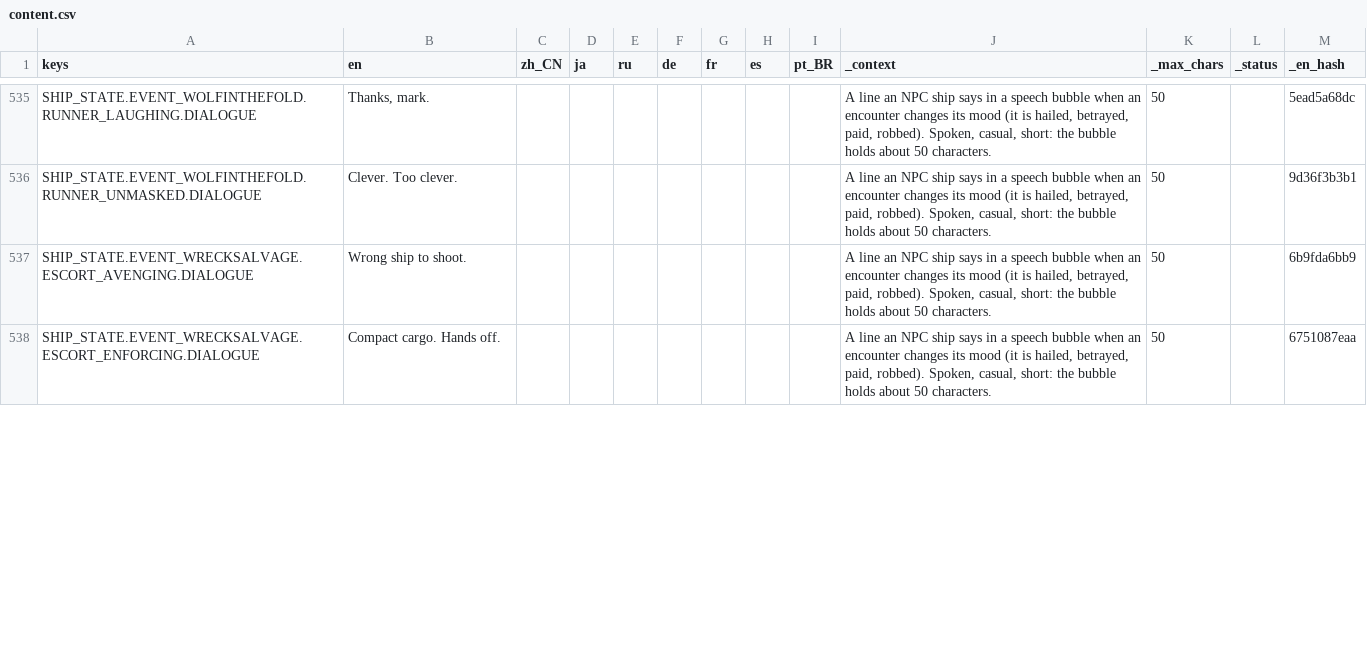
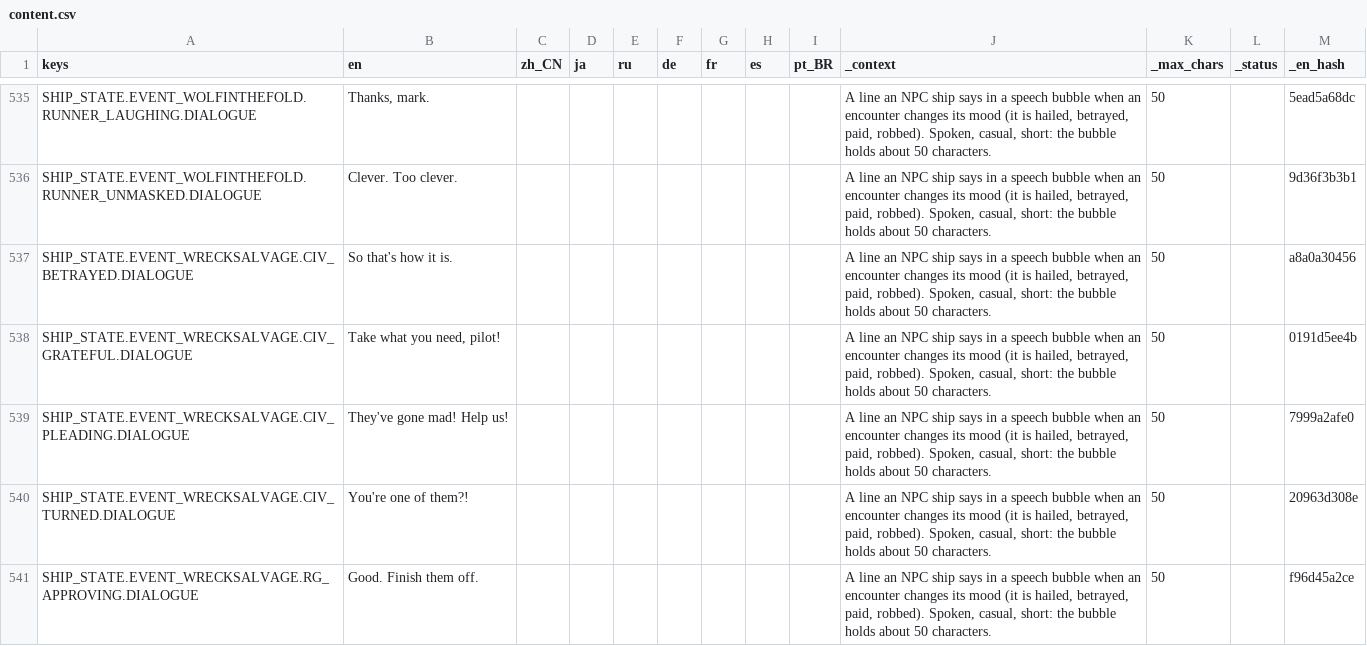
Before and after one commit to Andrew-D-Gibson/DieFighter, a CSV file: Localization/content.csv, drawn as a sheet; only a part is shown, gaps mark what is left out; the diff covers the shown part only.

```diff
--- a/Localization/content.csv
+++ b/Localization/content.csv
@@ -536,3 +536,6 @@ SHIP_STATE.EVENT_WOLFINTHEFOLD.RUNNER_LAUGHING.DIALOGUE,"Thanks, mark.",,,,,,,,"
 SHIP_STATE.EVENT_WOLFINTHEFOLD.RUNNER_UNMASKED.DIALOGUE,Clever. Too clever.,,,,,,,,"A line an NPC ship says in a speech bubble when an encounter changes its mood (it is hailed, betrayed, paid, robbed). Spoken, casual, short: the bubble holds about 50 characters.",50,,9d36f3b3b1
-SHIP_STATE.EVENT_WRECKSALVAGE.ESCORT_AVENGING.DIALOGUE,Wrong ship to shoot.,,,,,,,,"A line an NPC ship says in a speech bubble when an encounter changes its mood (it is hailed, betrayed, paid, robbed). Spoken, casual, short: the bubble holds about 50 characters.",50,,6b9fda6bb9
-SHIP_STATE.EVENT_WRECKSALVAGE.ESCORT_ENFORCING.DIALOGUE,Compact cargo. Hands off.,,,,,,,,"A line an NPC ship says in a speech bubble when an encounter changes its mood (it is hailed, betrayed, paid, robbed). Spoken, casual, short: the bubble holds about 50 characters.",50,,6751087eaa
+SHIP_STATE.EVENT_WRECKSALVAGE.CIV_BETRAYED.DIALOGUE,So that's how it is.,,,,,,,,"A line an NPC ship says in a speech bubble when an encounter changes its mood (it is hailed, betrayed, paid, robbed). Spoken, casual, short: the bubble holds about 50 characters.",50,,a8a0a30456
+SHIP_STATE.EVENT_WRECKSALVAGE.CIV_GRATEFUL.DIALOGUE,"Take what you need, pilot!",,,,,,,,"A line an NPC ship says in a speech bubble when an encounter changes its mood (it is hailed, betrayed, paid, robbed). Spoken, casual, short: the bubble holds about 50 characters.",50,,0191d5ee4b
+SHIP_STATE.EVENT_WRECKSALVAGE.CIV_PLEADING.DIALOGUE,They've gone mad! Help us!,,,,,,,,"A line an NPC ship says in a speech bubble when an encounter changes its mood (it is hailed, betrayed, paid, robbed). Spoken, casual, short: the bubble holds about 50 characters.",50,,7999a2afe0
+SHIP_STATE.EVENT_WRECKSALVAGE.CIV_TURNED.DIALOGUE,You're one of them?!,,,,,,,,"A line an NPC ship says in a speech bubble when an encounter changes its mood (it is hailed, betrayed, paid, robbed). Spoken, casual, short: the bubble holds about 50 characters.",50,,20963d308e
+SHIP_STATE.EVENT_WRECKSALVAGE.RG_APPROVING.DIALOGUE,Good. Finish them off.,,,,,,,,"A line an NPC ship says in a speech bubble when an encounter changes its mood (it is hailed, betrayed, paid, robbed). Spoken, casual, short: the bubble holds about 50 characters.",50,,f96d45a2ce
```
Also changed, not shown: 2 added rows and 6 edited cells elsewhere in this file, 17 other files.
